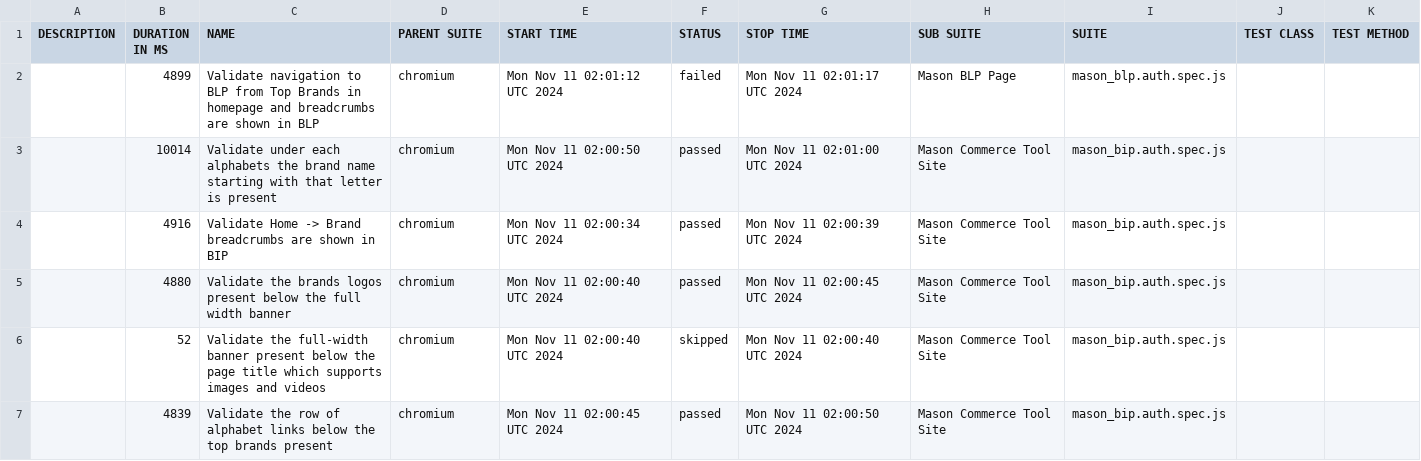
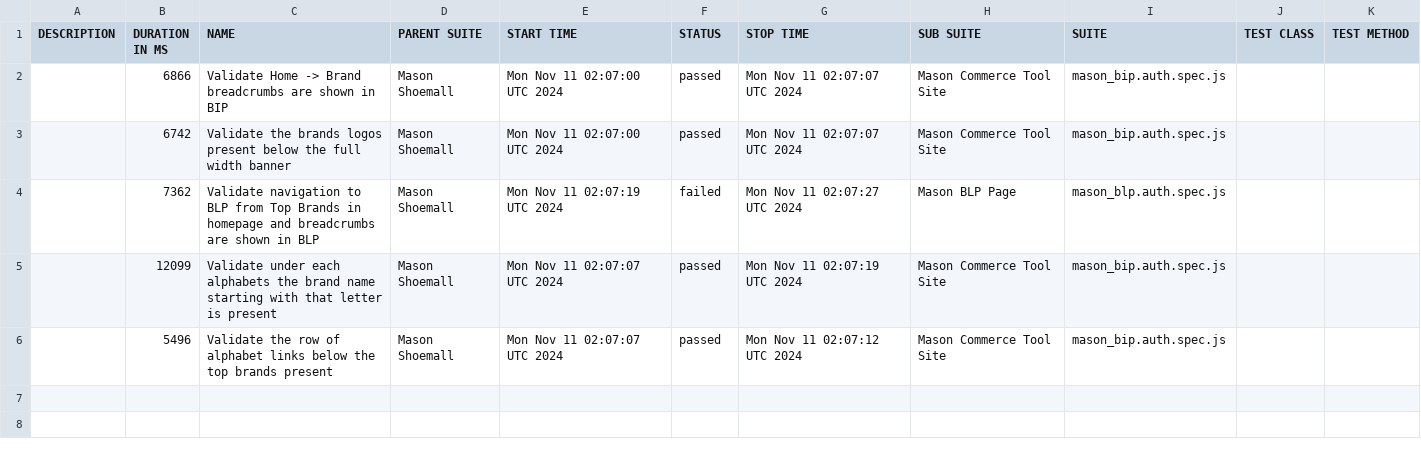
Before and after one commit to tanayamasonautomation2024/Mason-Shoemall, a CSV file: data/suites.csv, drawn as a sheet.

```diff
--- a/data/suites.csv
+++ b/data/suites.csv
@@ -1,7 +1,6 @@
 "DESCRIPTION","DURATION IN MS","NAME","PARENT SUITE","START TIME","STATUS","STOP TIME","SUB SUITE","SUITE","TEST CLASS","TEST METHOD"
-"","4899","Validate navigation to BLP from Top Brands in homepage and breadcrumbs are shown in BLP","chromium","Mon Nov 11 02:01:12 UTC 2024","failed","Mon Nov 11 02:01:17 UTC 2024","Mason BLP Page","mason_blp.auth.spec.js","",""
-"","10014","Validate under each alphabets the brand name starting with that letter is present","chromium","Mon Nov 11 02:00:50 UTC 2024","passed","Mon Nov 11 02:01:00 UTC 2024","Mason Commerce Tool Site","mason_bip.auth.spec.js","",""
-"","4916","Validate Home -> Brand breadcrumbs are shown in BIP","chromium","Mon Nov 11 02:00:34 UTC 2024","passed","Mon Nov 11 02:00:39 UTC 2024","Mason Commerce Tool Site","mason_bip.auth.spec.js","",""
-"","4880","Validate the brands logos present below the full width banner","chromium","Mon Nov 11 02:00:40 UTC 2024","passed","Mon Nov 11 02:00:45 UTC 2024","Mason Commerce Tool Site","mason_bip.auth.spec.js","",""
-"","52","Validate the full-width banner present below the page title which supports images and videos","chromium","Mon Nov 11 02:00:40 UTC 2024","skipped","Mon Nov 11 02:00:40 UTC 2024","Mason Commerce Tool Site","mason_bip.auth.spec.js","",""
-"","4839","Validate the row of alphabet links below the top brands present","chromium","Mon Nov 11 02:00:45 UTC 2024","passed","Mon Nov 11 02:00:50 UTC 2024","Mason Commerce Tool Site","mason_bip.auth.spec.js","",""
+"","6866","Validate Home -> Brand breadcrumbs are shown in BIP","Mason Shoemall","Mon Nov 11 02:07:00 UTC 2024","passed","Mon Nov 11 02:07:07 UTC 2024","Mason Commerce Tool Site","mason_bip.auth.spec.js","",""
+"","6742","Validate the brands logos present below the full width banner","Mason Shoemall","Mon Nov 11 02:07:00 UTC 2024","passed","Mon Nov 11 02:07:07 UTC 2024","Mason Commerce Tool Site","mason_bip.auth.spec.js","",""
+"","7362","Validate navigation to BLP from Top Brands in homepage and breadcrumbs are shown in BLP","Mason Shoemall","Mon Nov 11 02:07:19 UTC 2024","failed","Mon Nov 11 02:07:27 UTC 2024","Mason BLP Page","mason_blp.auth.spec.js","",""
+"","12099","Validate under each alphabets the brand name starting with that letter is present","Mason Shoemall","Mon Nov 11 02:07:07 UTC 2024","passed","Mon Nov 11 02:07:19 UTC 2024","Mason Commerce Tool Site","mason_bip.auth.spec.js","",""
+"","5496","Validate the row of alphabet links below the top brands present","Mason Shoemall","Mon Nov 11 02:07:07 UTC 2024","passed","Mon Nov 11 02:07:12 UTC 2024","Mason Commerce Tool Site","mason_bip.auth.spec.js","",""
```
Also changed, not shown: 55 other files.
